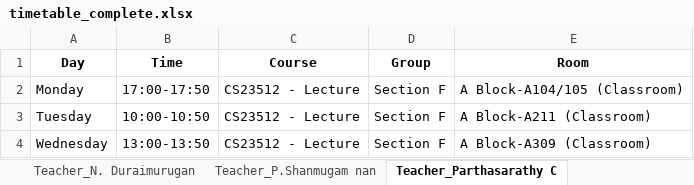
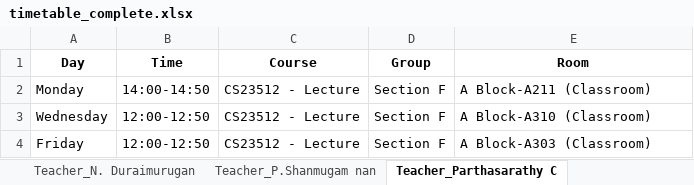
Before and after one commit to aijurist/static-timetable, an Excel workbook: timetable_outputs/timetable_complete.xlsx, sheet Teacher_Parthasarathy C, drawn as a sheet; values as stored, in another font and other column widths than the file's, no borders; removed rows and columns are numbered as before the commit, all else as after; the diff names each change by its address in the sheet, - before the commit and + after, or states it on an @@ line.

```diff
--- a/timetable_outputs/timetable_complete.xlsx (sheet Teacher_Parthasarathy C)
+++ b/timetable_outputs/timetable_complete.xlsx (sheet Teacher_Parthasarathy C)
-B2 (Time): 17:00-17:50
+B2 (Time): 14:00-14:50
-E2 (Room): A Block-A104/105 (Classroom)
+E2 (Room): A Block-A211 (Classroom)
-row 3: Tuesday | 10:00-10:50 | CS23512 - Lecture | Section F | A Block-A211 (Classroom)
-B3 (Time): 13:00-13:50
+B3 (Time): 12:00-12:50
-E3 (Room): A Block-A309 (Classroom)
+E3 (Room): A Block-A310 (Classroom)
+row 4: Friday | 12:00-12:50 | CS23512 - Lecture | Section F | A Block-A303 (Classroom)
```
Also changed, not shown: sheet Group_Section D, sheet Group_Section B, sheet Group_Section F, sheet Group_Section E, sheet Group_Section A, sheet Group_Section C, 21 more sheets, 32 other files.
